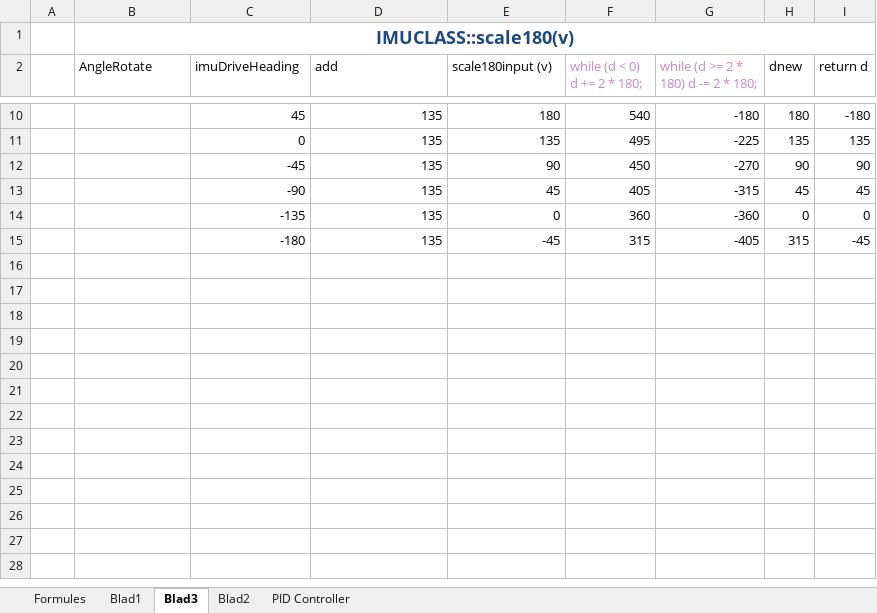
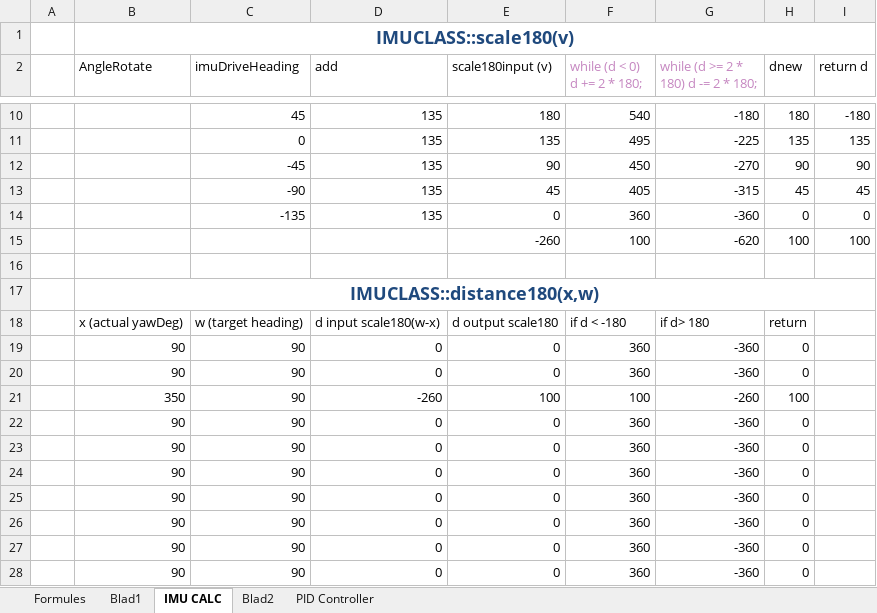
Before and after one commit to Geo-Ron/AzuritBer, an Excel workbook: Formulas-Rotations.xlsx, sheet IMU CALC, drawn as a sheet; only a part is shown, gaps mark what is left out; values as stored, in another font and other column widths than the file's, no borders; addresses are those after the commit; the diff names each change by its address in the sheet, - before the commit and + after, or states it on an @@ line.

```diff
--- a/Formulas-Rotations.xlsx (sheet IMU CALC)
+++ b/Formulas-Rotations.xlsx (sheet IMU CALC)
-sheet tab: Blad3
+sheet tab: IMU CALC
+row 15:  |  |  |  | -260 | 100 | -620 | 100 | 100
-row 16:  |  | -180 | 135 | -45 | 315 | -405 | 315 | -45
+row 16: (empty)
+row 17:  | IMUCLASS::distance180(x,w)
+row 18:  | x (actual yawDeg) | w (target heading) | d input scale180(w-x) | d output scale180 | if d < -180 | if d> 180 | return
+row 19:  | 90 | 90 | 0 | 0 | 360 | -360 | 0
+row 20:  | 90 | 90 | 0 | 0 | 360 | -360 | 0
+row 21:  | 350 | 90 | -260 | 100 | 100 | -260 | 100
+row 22:  | 90 | 90 | 0 | 0 | 360 | -360 | 0
+row 23:  | 90 | 90 | 0 | 0 | 360 | -360 | 0
+row 24:  | 90 | 90 | 0 | 0 | 360 | -360 | 0
+row 25:  | 90 | 90 | 0 | 0 | 360 | -360 | 0
+row 26:  | 90 | 90 | 0 | 0 | 360 | -360 | 0
+row 27:  | 90 | 90 | 0 | 0 | 360 | -360 | 0
+row 28:  | 90 | 90 | 0 | 0 | 360 | -360 | 0
```
Also changed, not shown: sheet PID Controller, 1 other file.
